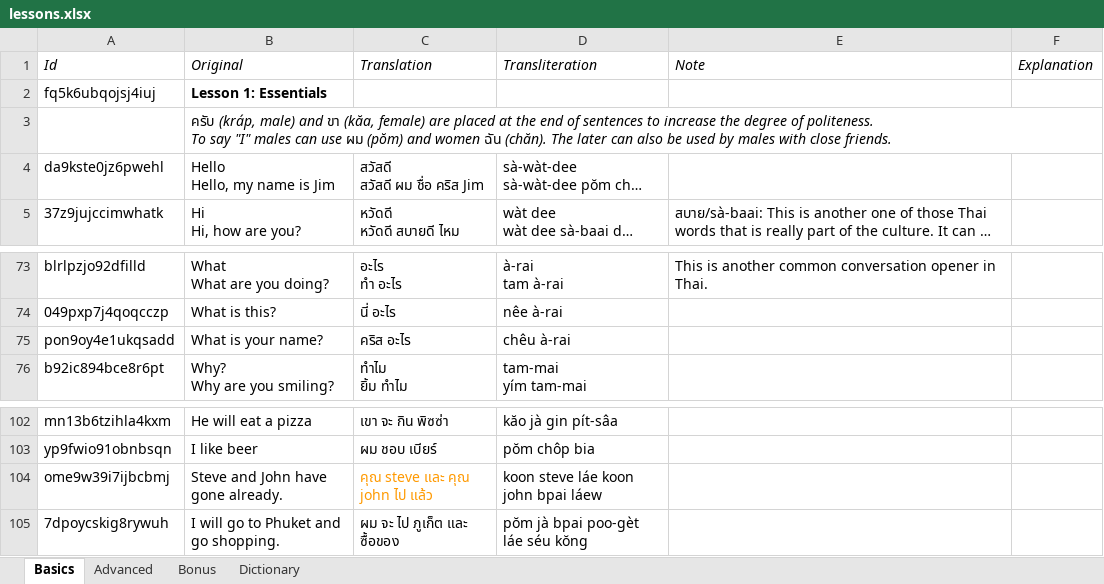
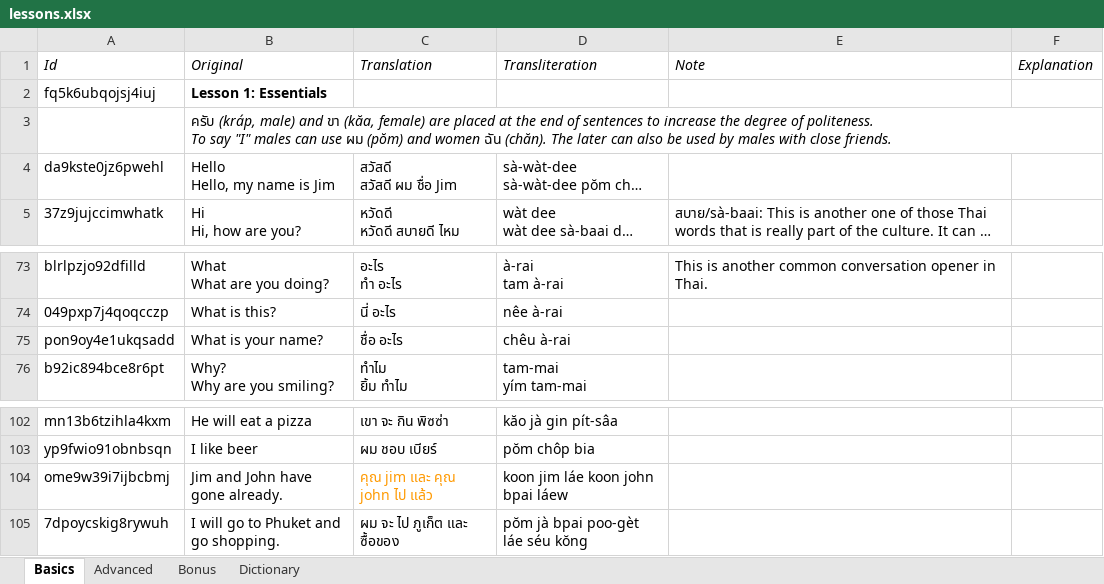
Before and after one commit to cwagner22/SleepoLingo, an Excel workbook: App/lessons.xlsx, sheet Basics, drawn as a sheet; only a part is shown, gaps mark what is left out; long unchanged cells end in …; values as stored, in another font and other column widths than the file's, no borders; charts and pictures not drawn; ↵ is a line break in a cell; the diff names each change by its address in the sheet, - before the commit and + after, or states it on an @@ line.

```diff
--- a/App/lessons.xlsx (sheet Basics)
+++ b/App/lessons.xlsx (sheet Basics)
-C4 (Translation): สวัสดี ↵ สวัสดี ผม ชื่อ คริส Jim
+C4 (Translation): สวัสดี ↵ สวัสดี ผม ชื่อ Jim
-C75 (Translation): คริส อะไร
+C75 (Translation): ชื่อ อะไร
-B104 (Original): Steve and John have gone already.
+B104 (Original): Jim and John have gone already.
-C104 (Translation): คุณ steve และ คุณ john ไป แล้ว
+C104 (Translation): คุณ jim และ คุณ john ไป แล้ว
-D104 (Transliteration): koon steve láe koon john bpai láew
+D104 (Transliteration): koon jim láe koon john bpai láew
```
Also changed, not shown: sheet Dictionary, 2 other files.
